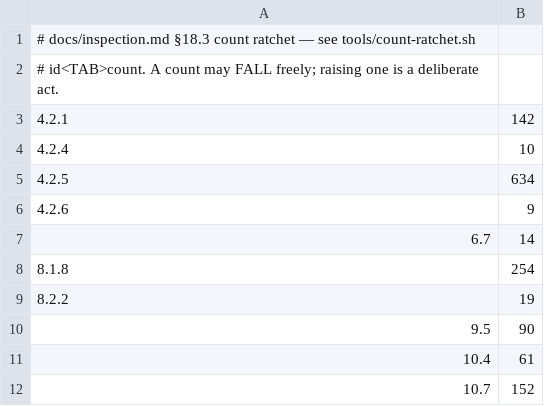
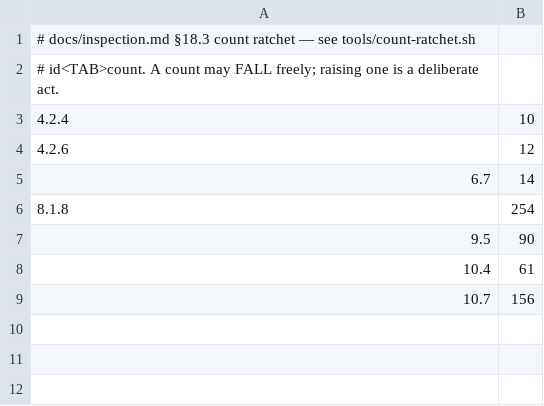
Before and after one commit to waynegault/ubuntu-console, a TSV file: tools/ratchet-baseline.tsv, drawn as a sheet.

Commit message:
fix(tools): the ratchet's first CI run failed — narrow it and fix the bootstrap
Run 35624391269 failed the ratchet, and both causes were real.

1. The corpus is `git ls-files`, and I ran --update while the tool was still UNTRACKED,
   so it was counted over 70 files locally and 71 in CI. The extra file was the tool
   itself, which carries 4/4/3/4 of the very patterns being counted — precisely the
   CI deltas (4.2.1 +4, 4.2.5 +4, 4.2.6 +3, 10.7 +4). The tool's header now states the
   trap, and the failure message points at it: a rise equal to the patterns in one newly
   added file is the corpus growing, not drift.

2. Three of the counters ratcheted the HOUSE STYLE, so ordinary new code tripped them.
   Dropped 4.2.1 (`&&` with `||` — the population is the safe braced form), 4.2.5
   (`if …; then` — the doc's own 634 sites it calls "idiomatic, not a defect") and 8.2.2
   (`readonly` not ALL_CAPS — the documented `C_*` design-token API). The remaining seven
   (4.2.4, 4.2.6, 6.7, 8.1.8, 9.5, 10.4, 10.7) ratchet growth that the doc itself treats
   as undesirable. The point is to catch drift, not to fight the house style.

Re-baselined from the committed corpus (71 files), which now produces exactly the numbers
CI computed. docs/inspection.md records the narrowing, the trap, and keeps the 4.2.1
re-derivation (142, not 112) as a correction even though that item is no longer enforced.

Verified: 7/7 controls pass in both directions; --check passes locally over 71 files;
shellcheck clean; markdownlint and docs-sync clean.

```diff
--- a/tools/ratchet-baseline.tsv
+++ b/tools/ratchet-baseline.tsv
@@ -2,11 +2,8 @@
 # id<TAB>count.  A count may FALL freely; raising one is a deliberate act.
-4.2.1	142
 4.2.4	10
-4.2.5	634
-4.2.6	9
+4.2.6	12
 6.7	14
 8.1.8	254
-8.2.2	19
 9.5	90
 10.4	61
-10.7	152
+10.7	156
```
Also changed, not shown: 2 other files.
